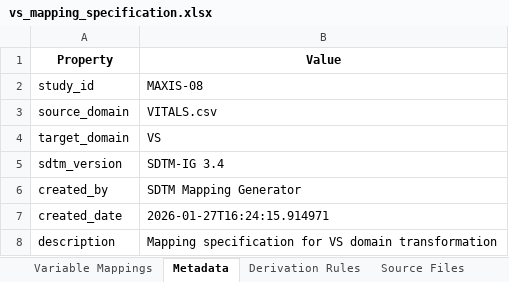
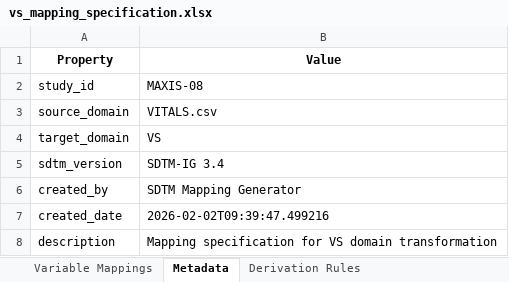
Before and after one commit to siddharthchauhan/ETL, an Excel workbook: sdtm_workspace/mapping_specs/vs_mapping_specification.xlsx, sheet Metadata, drawn as a sheet; values as stored, in another font and other column widths than the file's, no borders; the diff names each change by its address in the sheet, - before the commit and + after, or states it on an @@ line.

```diff
--- a/sdtm_workspace/mapping_specs/vs_mapping_specification.xlsx (sheet Metadata)
+++ b/sdtm_workspace/mapping_specs/vs_mapping_specification.xlsx (sheet Metadata)
-B7 (Value): 2026-01-27T16:24:15.914971
+B7 (Value): 2026-02-02T09:39:47.499216
```
Also changed, not shown: sheet Variable Mappings, sheet Derivation Rules, other sheet tabs, sdtm_workspace/mapping_specs/dm_mapping_specification.xlsx, sdtm_workspace/mapping_specs/lb_mapping_specification.xlsx, 50 other files.
